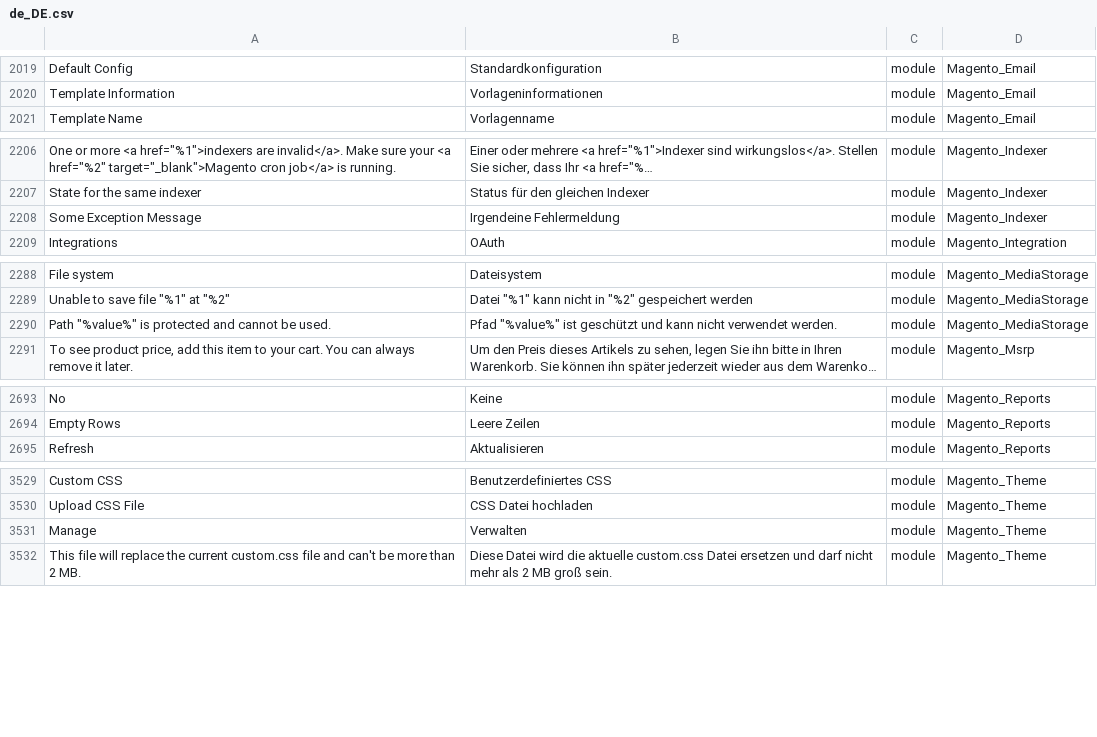
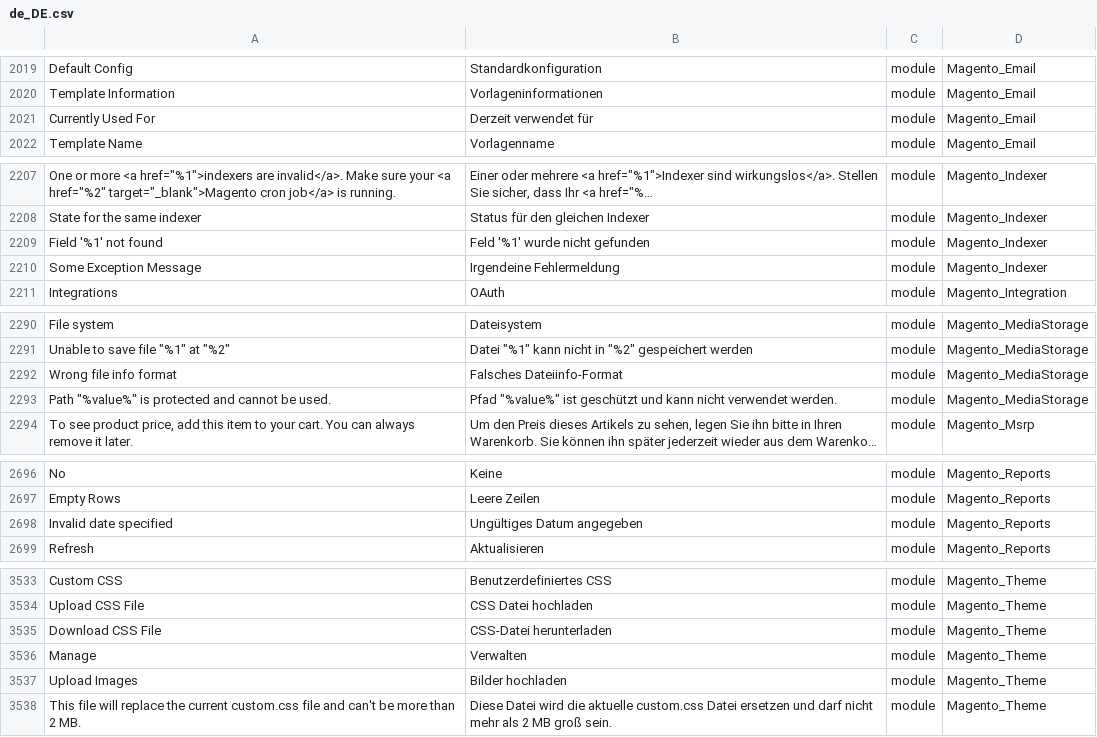
Before and after one commit to therool/language_de_de, a CSV file: de_DE.csv, drawn as a sheet; only a part is shown, gaps mark what is left out; long unchanged cells end in …; the diff covers the shown part only; the diff names each change by its address in the sheet, - before the commit and + after, or states it on an @@ line.

```diff
--- a/de_DE.csv
+++ b/de_DE.csv
+row 2021: Currently Used For | Derzeit verwendet für | module | Magento_Email
+row 2209: Field '%1' not found | Feld '%1' wurde nicht gefunden | module | Magento_Indexer
+row 2292: Wrong file info format | Falsches Dateiinfo-Format | module | Magento_MediaStorage
+row 2698: Invalid date specified | Ungültiges Datum angegeben | module | Magento_Reports
+row 3535: Download CSS File | CSS-Datei herunterladen | module | Magento_Theme
+row 3537: Upload Images | Bilder hochladen | module | Magento_Theme
```
Also changed, not shown: 3 added rows and 1 edited cell elsewhere in this file, 1 other file.
